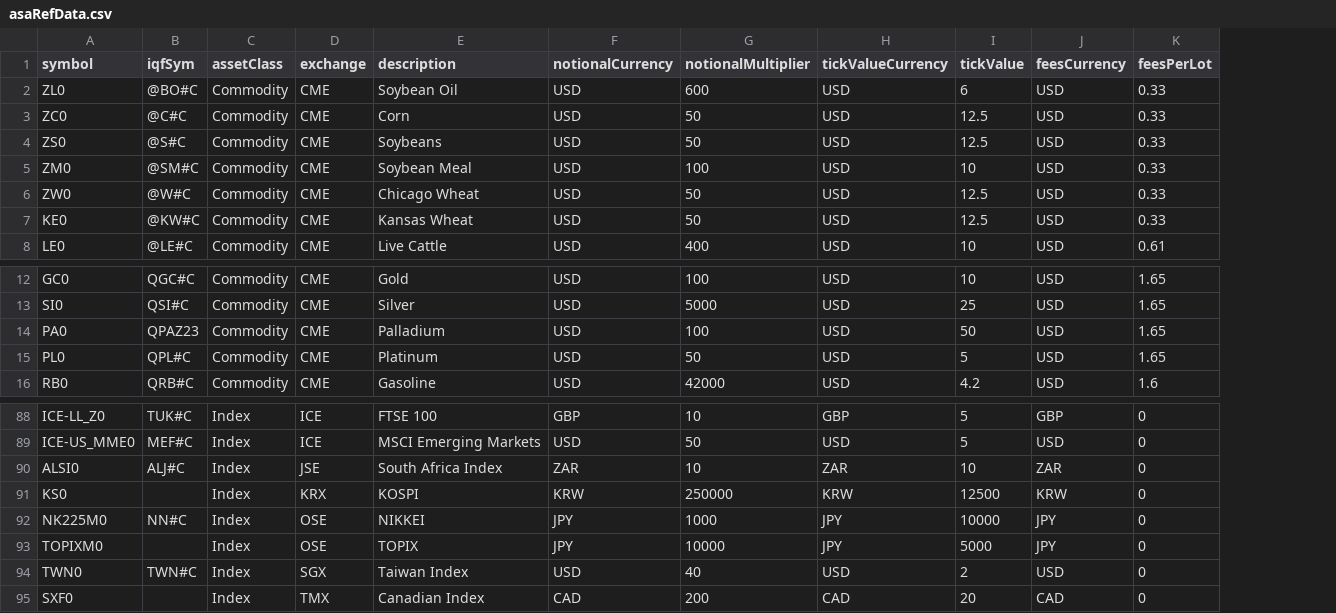
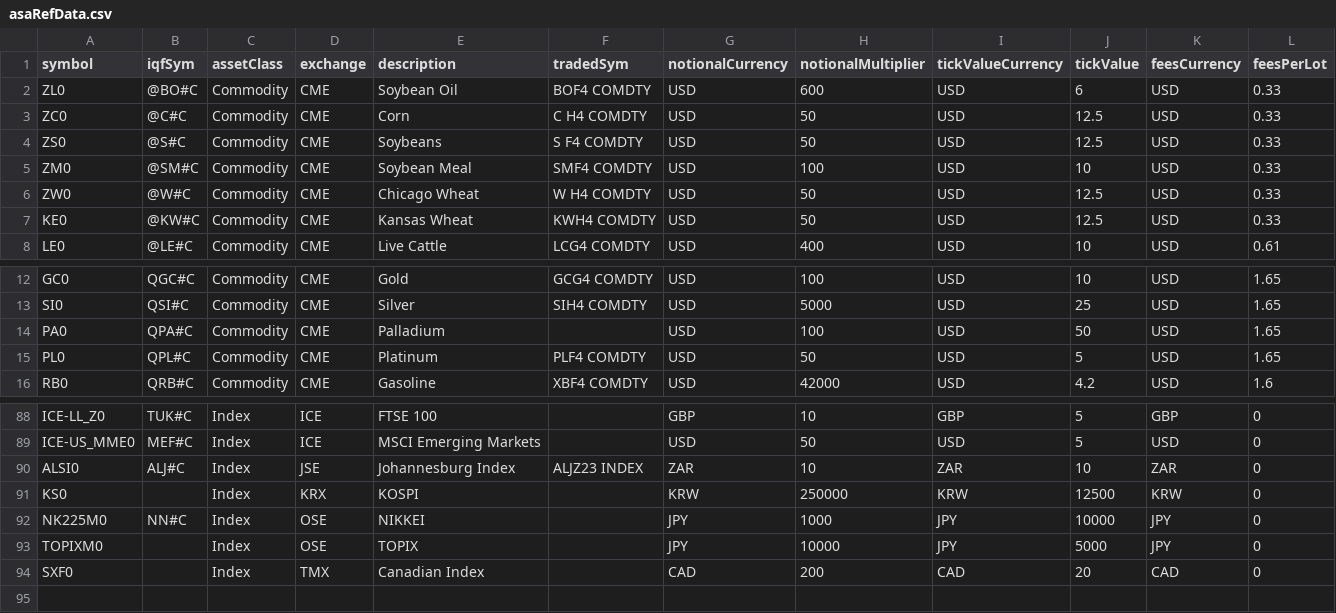
Before and after one commit to Matthew-Ramanah/csaProd, a CSV file: asaRefData.csv, drawn as a sheet; only a part is shown, gaps mark what is left out; removed rows and columns are numbered as before the commit, all else as after; the diff names each change by its address in the sheet, - before the commit and + after, or states it on an @@ line.

Commit message:
data fixups

```diff
--- a/asaRefData.csv
+++ b/asaRefData.csv
+column F (tradedSym), rows 2-8: BOF4 COMDTY | C H4 COMDTY | S F4 COMDTY | SMF4 COMDTY | W H4 COMDTY | KWH4 COMDTY | LCG4 COMDTY; rows 12-16: GCG4 COMDTY | SIH4 COMDTY |  | PLF4 COMDTY | XBF4 COMDTY; row 90: ALJZ23 INDEX
-B14 (iqfSym): QPAZ23
+B14 (iqfSym): QPA#C
-E90 (description): South Africa Index
+E90 (description): Johannesburg Index
-row 94: TWN0 | TWN#C | Index | SGX | Taiwan Index | USD | 40 | USD | 2 | USD | 0
```
Also changed, not shown: 8 other files.
